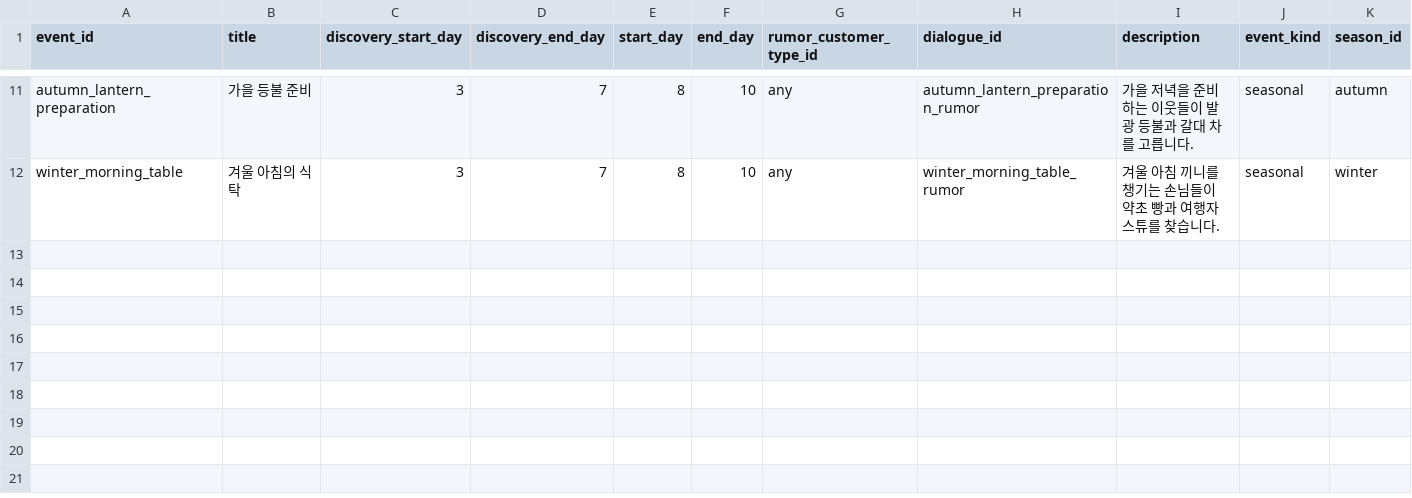
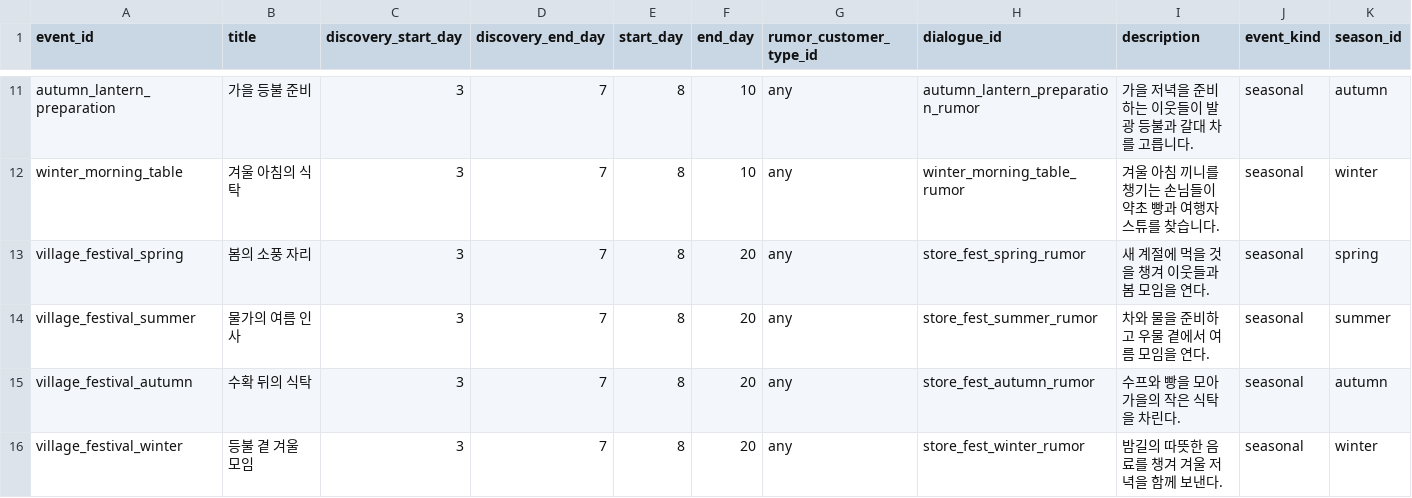
Before and after one commit to mayjohn66-cmd/project222, a CSV file: data/shop/events/store_events.csv, drawn as a sheet; only a part is shown, gaps mark what is left out; rows hold the shown columns only; the diff names each change by its address in the sheet, - before the commit and + after, or states it on an @@ line.

```diff
--- a/data/shop/events/store_events.csv
+++ b/data/shop/events/store_events.csv
+row 13: village_festival_spring | 봄의 소풍 자리 | 3 | 7 | 8 | 20 | any | store_fest_spring_rumor | 새 계절에 먹을 것을 챙겨 이웃들과 봄 모임을 연다. | seasonal | spring
+row 14: village_festival_summer | 물가의 여름 인사 | 3 | 7 | 8 | 20 | any | store_fest_summer_rumor | 차와 물을 준비하고 우물 곁에서 여름 모임을 연다. | seasonal | summer
+row 15: village_festival_autumn | 수확 뒤의 식탁 | 3 | 7 | 8 | 20 | any | store_fest_autumn_rumor | 수프와 빵을 모아 가을의 작은 식탁을 차린다. | seasonal | autumn
+row 16: village_festival_winter | 등불 곁 겨울 모임 | 3 | 7 | 8 | 20 | any | store_fest_winter_rumor | 밤길의 따뜻한 음료를 챙겨 겨울 저녁을 함께 보낸다. | seasonal | winter
```
Also changed, not shown: data/core/items.csv, data/production/product_recipe_ingredients.csv, 34 other files.
